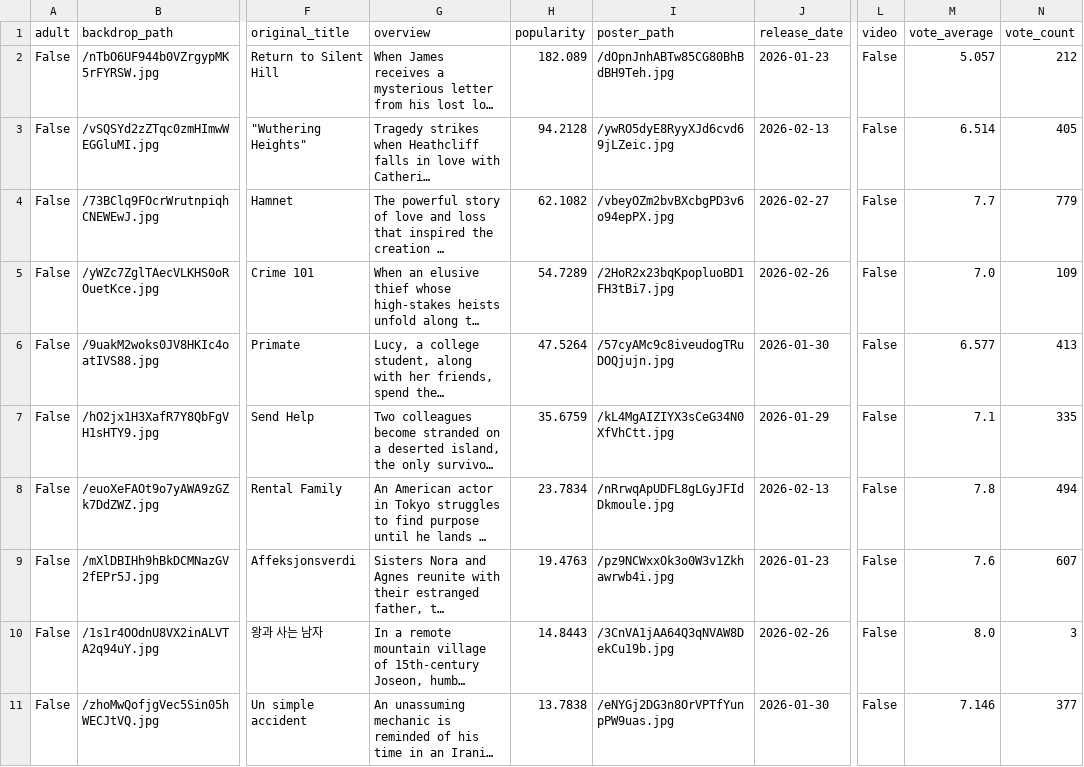
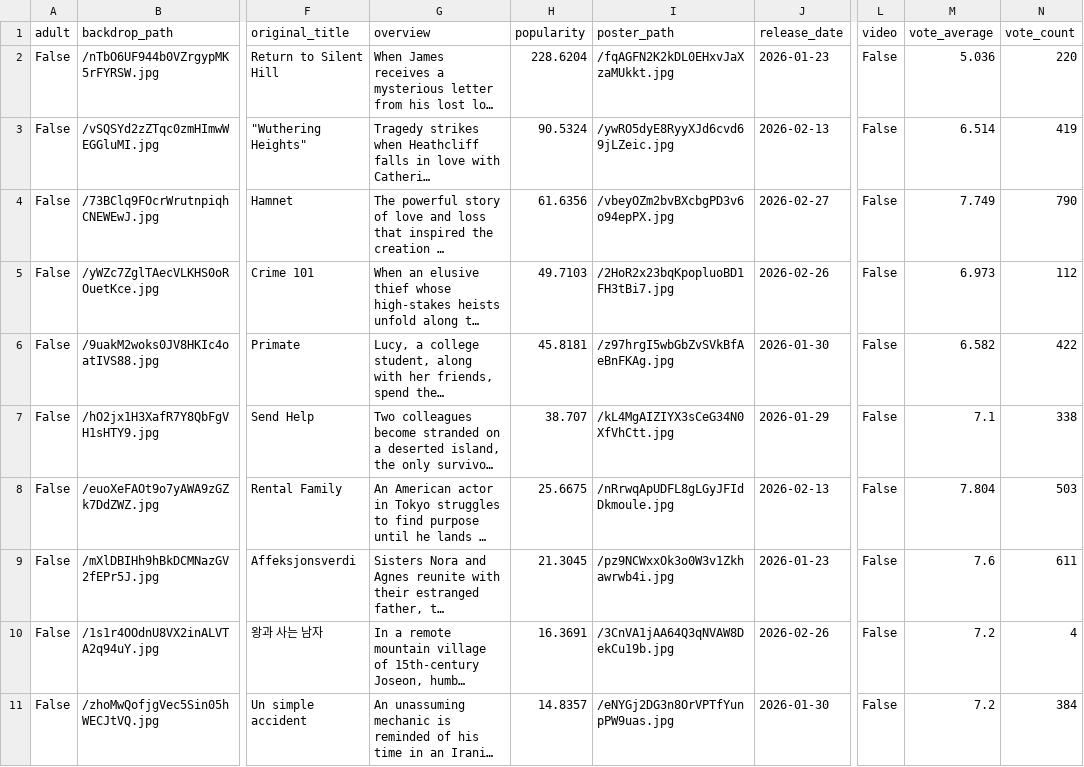
Before and after one commit to sabinahung/now-streaming-tw, a CSV file: all_movies.csv, drawn as a sheet; only a part is shown, gaps mark what is left out; long unchanged cells end in …; the diff covers the shown part only; the diff names each change by its address in the sheet, - before the commit and + after, or states it on an @@ line.

```diff
--- a/all_movies.csv
+++ b/all_movies.csv
-H2 (popularity): 182.089
+H2 (popularity): 228.6204
-I2 (poster_path): /dOpnJnhABTw85CG80BhBdBH9Teh.jpg
+I2 (poster_path): /fqAGFN2K2kDL0EHxvJaXzaMUkkt.jpg
-M2 (vote_average): 5.057
+M2 (vote_average): 5.036
-N2 (vote_count): 212
+N2 (vote_count): 220
-H3 (popularity): 94.2128
+H3 (popularity): 90.5324
-N3 (vote_count): 405
+N3 (vote_count): 419
-H4 (popularity): 62.1082
+H4 (popularity): 61.6356
-M4 (vote_average): 7.7
+M4 (vote_average): 7.749
-N4 (vote_count): 779
+N4 (vote_count): 790
-H5 (popularity): 54.7289
+H5 (popularity): 49.7103
-M5 (vote_average): 7.0
+M5 (vote_average): 6.973
-N5 (vote_count): 109
+N5 (vote_count): 112
-H6 (popularity): 47.5264
+H6 (popularity): 45.8181
-I6 (poster_path): /57cyAMc9c8iveudogTRuDOQjujn.jpg
+I6 (poster_path): /z97hrgI5wbGbZvSVkBfAeBnFKAg.jpg
-M6 (vote_average): 6.577
+M6 (vote_average): 6.582
-N6 (vote_count): 413
+N6 (vote_count): 422
-H7 (popularity): 35.6759
+H7 (popularity): 38.707
-N7 (vote_count): 335
+N7 (vote_count): 338
-H8 (popularity): 23.7834
+H8 (popularity): 25.6675
-M8 (vote_average): 7.8
+M8 (vote_average): 7.804
-N8 (vote_count): 494
+N8 (vote_count): 503
-H9 (popularity): 19.4763
+H9 (popularity): 21.3045
-N9 (vote_count): 607
+N9 (vote_count): 611
-H10 (popularity): 14.8443
+H10 (popularity): 16.3691
-M10 (vote_average): 8.0
+M10 (vote_average): 7.2
-N10 (vote_count): 3
+N10 (vote_count): 4
-H11 (popularity): 13.7838
+H11 (popularity): 14.8357
-M11 (vote_average): 7.146
+M11 (vote_average): 7.2
-N11 (vote_count): 377
+N11 (vote_count): 384
```
Also changed, not shown: 5 added rows, 5 removed rows and 20 edited cells elsewhere in this file.
